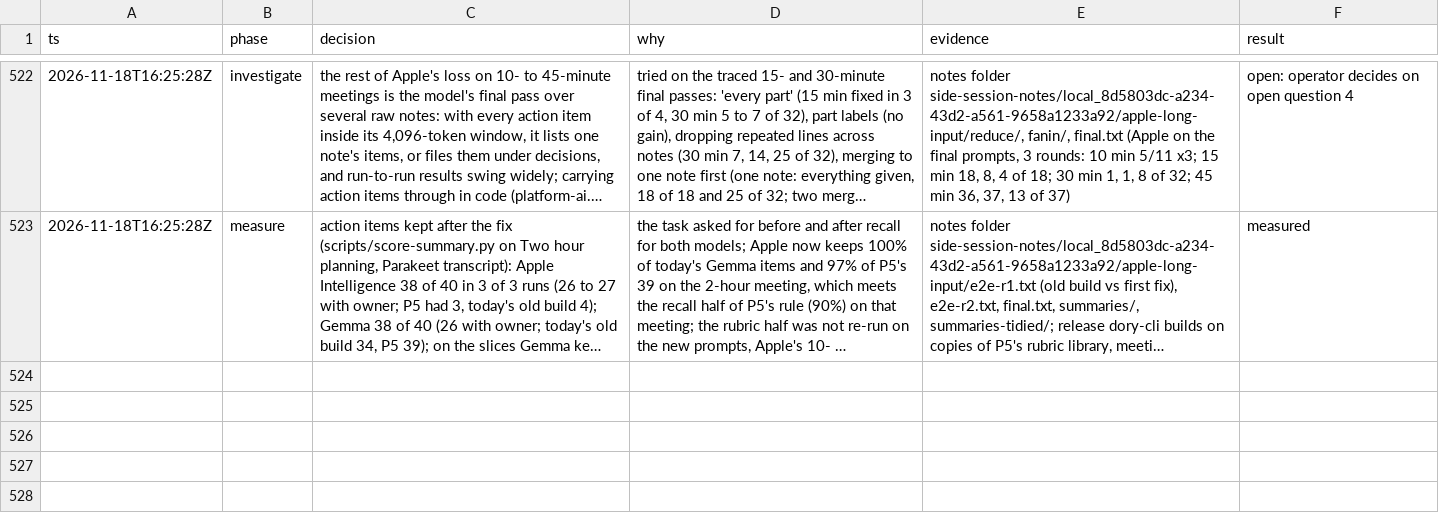
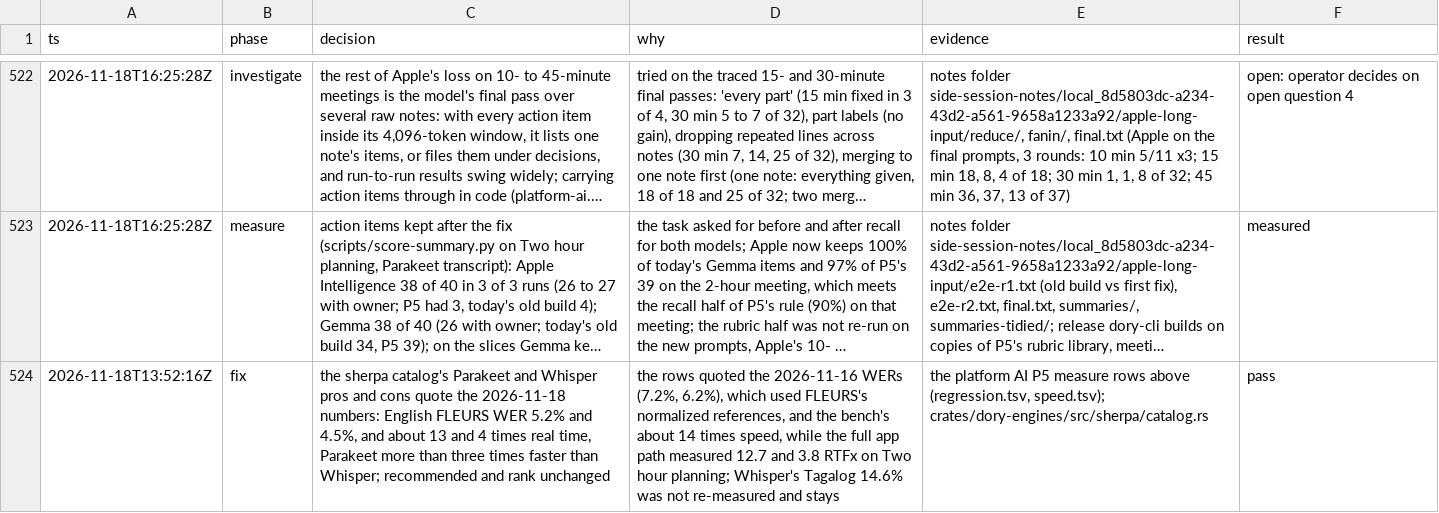
Before and after one commit to duyth1203/dory, a TSV file: docs/plans/decisions.tsv, drawn as a sheet; only a part is shown, gaps mark what is left out; long unchanged cells end in …; the diff names each change by its address in the sheet, - before the commit and + after, or states it on an @@ line.

Commit message:
fix(engines): quote the measured speed and word errors in the speech catalog
Parakeet's and Whisper's pros and cons now cite the 2026-11-18 numbers on
an M3 Pro: 5.2% and 4.5% word errors on 43 English FLEURS clips, and about
13 and 4 times faster than real time.

Also ticks the finished P5 lanes in platform-ai.md, notes where the WER
bench moved in speech-model-evaluation.md, and ignores the scoring
scripts' Python bytecode.

```diff
--- a/docs/plans/decisions.tsv
+++ b/docs/plans/decisions.tsv
+row 524: 2026-11-18T13:52:16Z | fix | the sherpa catalog's Parakeet and Whisper pros and cons quote the 2026-11-18 numbers: English FLEURS WER 5.2% and 4.5%, and about 13 and 4 times real time, Parakeet more than three times faster than Whisper; recommended and rank unchanged | the rows quoted the 2026-11-16 WERs (7.2%, 6.2%), which used FLEURS's normalized references, and the bench's about 14 times speed, while the full app path measured 12.7 and 3.8 RTFx on Two hour planning; Whisper's Tagalog 14.6% was not re-measured and stays | the platform AI P5 measure rows above (regression.tsv, speed.tsv); crates/dory-engines/src/sherpa/catalog.rs | pass
```
Also changed, not shown: 4 other files.
